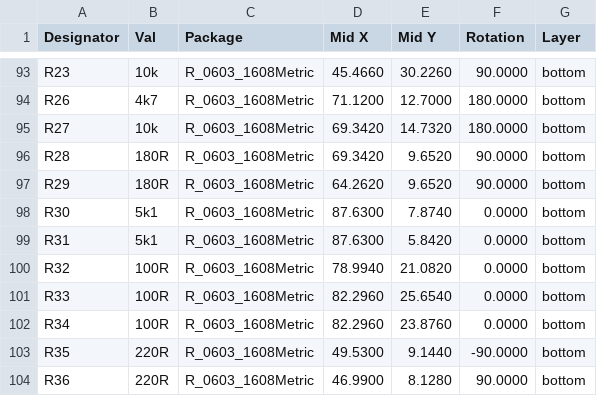
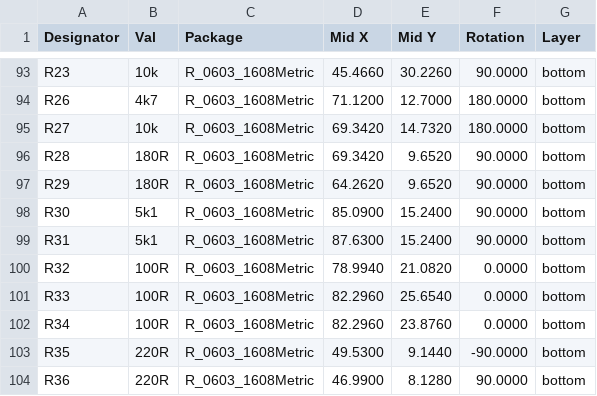
Before and after one commit to ust-modules/USTSIPIN02, a CSV file: hw/cam_profi/PnP/USTSIPIN02A_cpl.csv, drawn as a sheet; only a part is shown, gaps mark what is left out.

```diff
--- a/hw/cam_profi/PnP/USTSIPIN02A_cpl.csv
+++ b/hw/cam_profi/PnP/USTSIPIN02A_cpl.csv
@@ -97,4 +97,4 @@ Designator,Val,Package,Mid X,Mid Y,Rotation,Layer
 "R29","180R","R_0603_1608Metric",64.2620,9.6520,90.0000,bottom
-"R30","5k1","R_0603_1608Metric",87.6300,7.8740,0.0000,bottom
-"R31","5k1","R_0603_1608Metric",87.6300,5.8420,0.0000,bottom
+"R30","5k1","R_0603_1608Metric",85.0900,15.2400,90.0000,bottom
+"R31","5k1","R_0603_1608Metric",87.6300,15.2400,90.0000,bottom
 "R32","100R","R_0603_1608Metric",78.9940,21.0820,0.0000,bottom
```
Also changed, not shown: hw/cam_profi/USTSIPIN02A-both_pos.csv, 35 other files.
